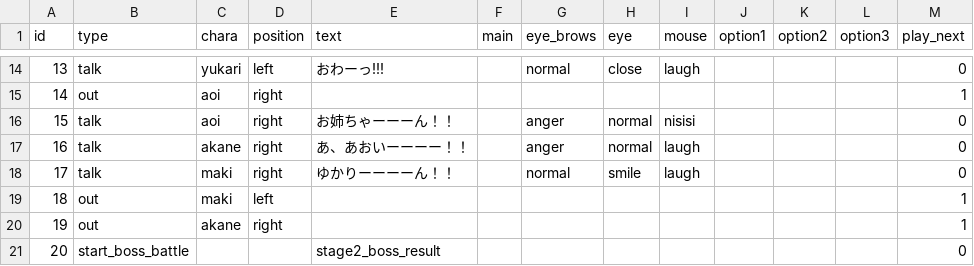
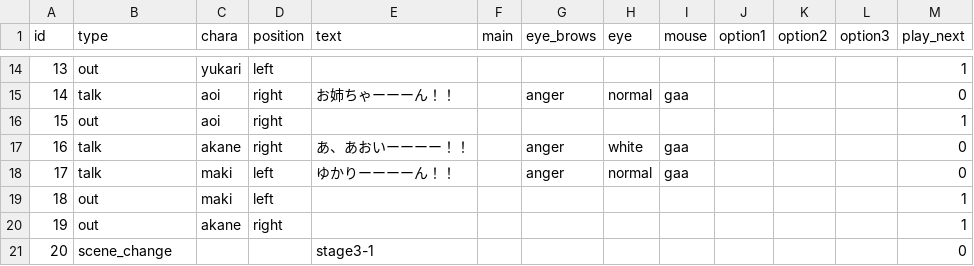
Before and after one commit to Musasin/TagMatch, a CSV file: TagMatch/Assets/Resources/Scenario/stage2_movie.csv, drawn as a sheet; only a part is shown, gaps mark what is left out; the diff covers the shown part only.

```diff
--- a/TagMatch/Assets/Resources/Scenario/stage2_movie.csv
+++ b/TagMatch/Assets/Resources/Scenario/stage2_movie.csv
@@ -14,8 +14,8 @@ id,type,chara,position,text,main,eye_brows,eye,mouse,option1,option2,option3,pla
-13,talk,yukari,left,おわーっ!!!,,normal,close,laugh,,,,0
-14,out,aoi,right,,,,,,,,,1
-15,talk,aoi,right,お姉ちゃーーーん！！,,anger,normal,nisisi,,,,0
-16,talk,akane,right,あ、あおいーーーー！！,,anger,normal,laugh,,,,0
-17,talk,maki,right,ゆかりーーーーん！！,,normal,smile,laugh,,,,0
+13,out,yukari,left,,,,,,,,,1
+14,talk,aoi,right,お姉ちゃーーーん！！,,anger,normal,gaa,,,,0
+15,out,aoi,right,,,,,,,,,1
+16,talk,akane,right,あ、あおいーーーー！！,,anger,white,gaa,,,,0
+17,talk,maki,left,ゆかりーーーーん！！,,anger,normal,gaa,,,,0
 18,out,maki,left,,,,,,,,,1
 19,out,akane,right,,,,,,,,,1
-20,start_boss_battle,,,stage2_boss_result,,,,,,,,0
+20,scene_change,,,stage3-1,,,,,,,,0
```
Also changed, not shown: 31 edited cells elsewhere in this file, TagMatch/Assets/Resources/Scenario/stage2_boss_result.csv, 10 other files.
